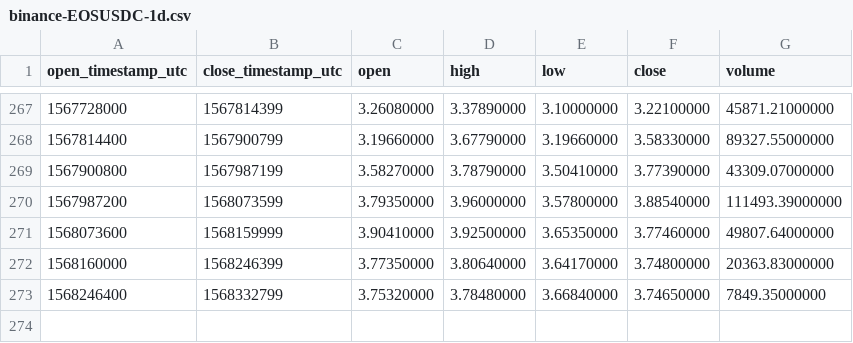
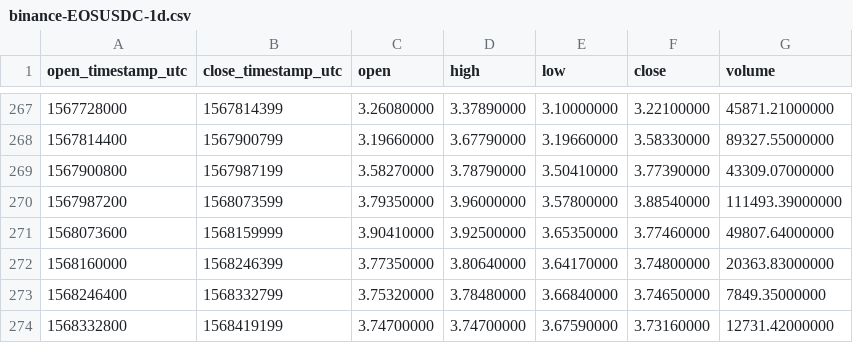
Before and after one commit to cryptobigbro/binance-EOSUSDC, a CSV file: binance-EOSUSDC-1d.csv, drawn as a sheet; only a part is shown, gaps mark what is left out; the diff names each change by its address in the sheet, - before the commit and + after, or states it on an @@ line.

```diff
--- a/binance-EOSUSDC-1d.csv
+++ b/binance-EOSUSDC-1d.csv
+row 274: 1568332800 | 1568419199 | 3.74700000 | 3.74700000 | 3.67590000 | 3.73160000 | 12731.42000000
```
Also changed, not shown: binance-EOSUSDC-1h.csv.
